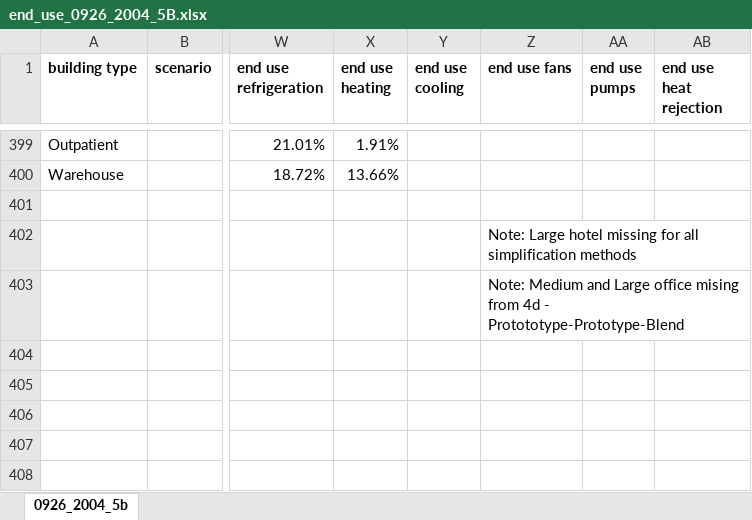
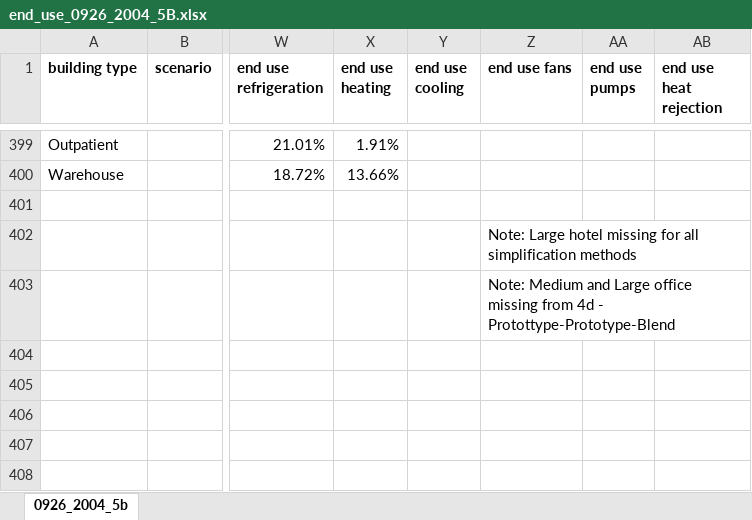
Before and after one commit to NREL/openstudio-urban-measures, an Excel workbook: simplification error reporting/end_use_0926_2004_5B.xlsx, sheet 0926_2004_5b, drawn as a sheet; only a part is shown, gaps mark what is left out; values as stored, in another font and other column widths than the file's, no borders; charts and pictures and conditional formats not drawn; the diff names each change by its address in the sheet, - before the commit and + after, or states it on an @@ line.

Commit message:
updated spreadsheet

```diff
--- a/simplification error reporting/end_use_0926_2004_5B.xlsx (sheet 0926_2004_5b)
+++ b/simplification error reporting/end_use_0926_2004_5B.xlsx (sheet 0926_2004_5b)
-Z403 (end use fans): …Large office mising from 4d - Protototype-Prototype-Blend
+Z403 (end use fans): …Large office missing from 4d - Protottype-Prototype-Blend
```
Also changed, not shown: charts or pictures.
